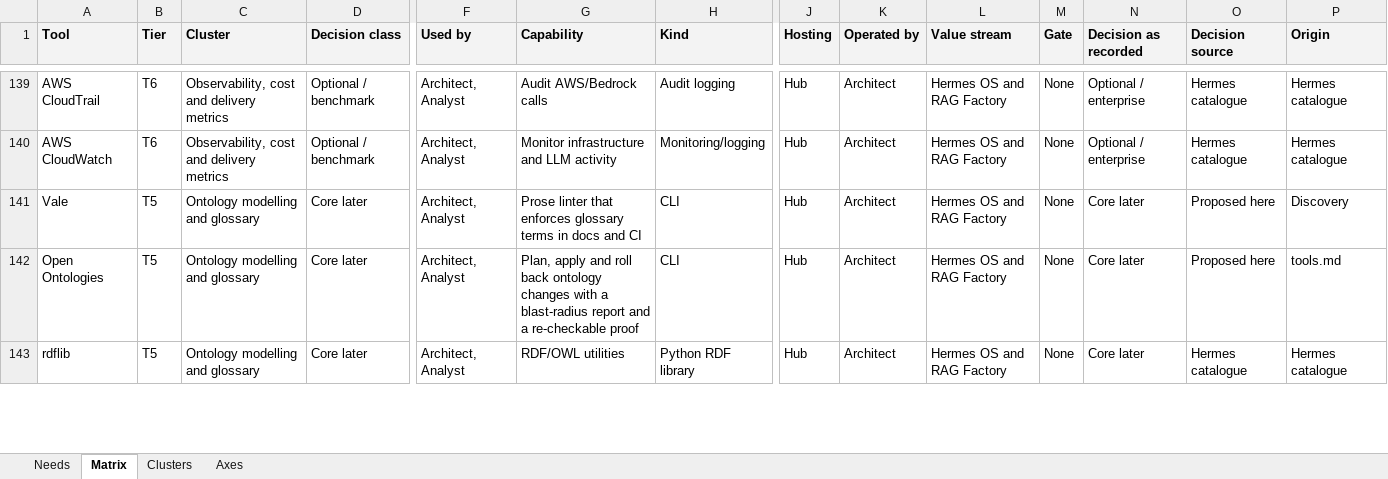
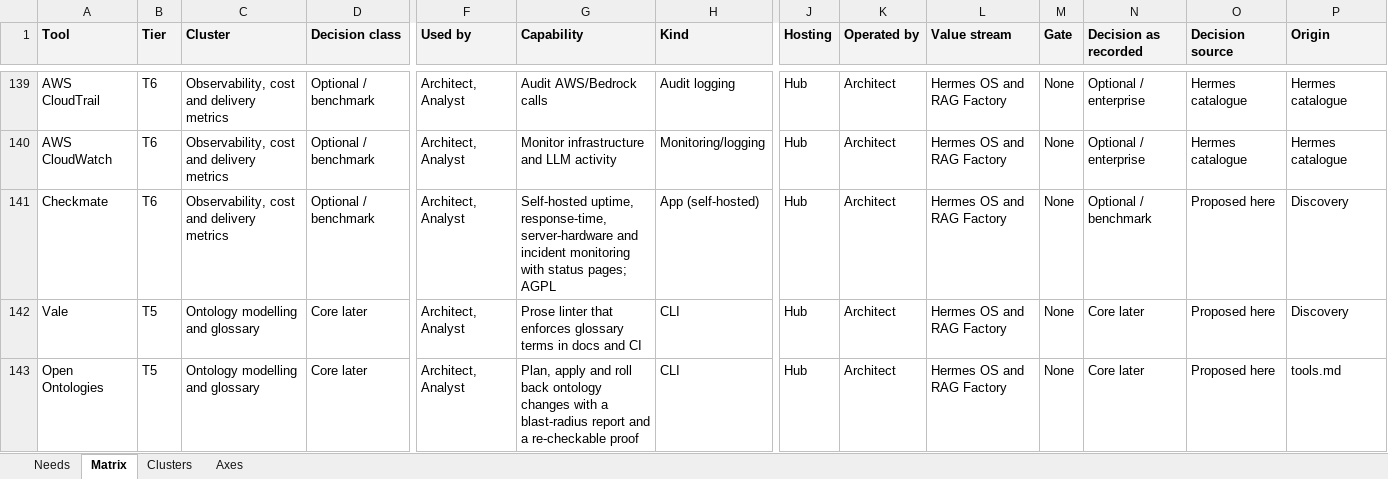
Before and after one commit to JozsefKiss90/roadmap, an Excel workbook: Agentic OS tool matrix.xlsx, sheet Matrix, drawn as a sheet; only a part is shown, gaps mark what is left out; the shorter side is filled out with more unchanged rows; values as stored, in another font and other column widths than the file's, no borders; rows hold the shown columns only; the diff covers the shown part only; the diff names each change by its address in the sheet, - before the commit and + after, or states it on an @@ line.

```diff
--- a/Agentic OS tool matrix.xlsx (sheet Matrix)
+++ b/Agentic OS tool matrix.xlsx (sheet Matrix)
+row 141: Checkmate | T6 | Observability, cost and delivery metrics | Optional / benchmark | Architect, Analyst | Self-hosted uptime, response-time, server-hardware and incident monitoring with status pages; AGPL | App (self-hosted) | Hub | Architect | Hermes OS and RAG Factory | None | Optional / benchmark | Proposed here | Discovery
```
Also changed, not shown: 6 added rows elsewhere in this sheet, sheet Clusters, 27 other files.
